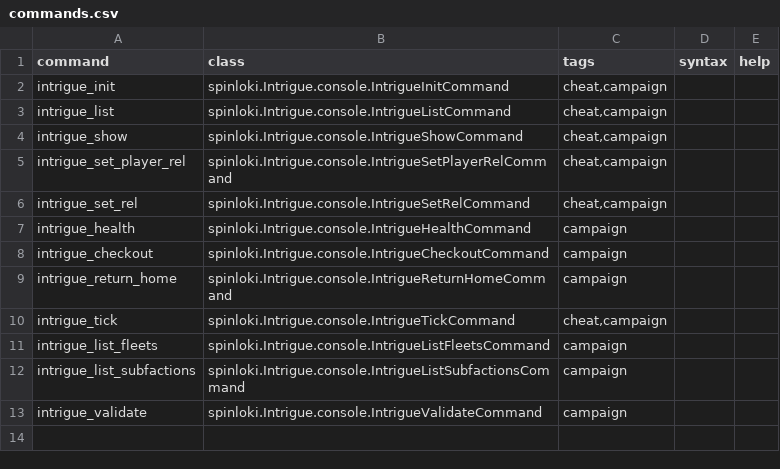
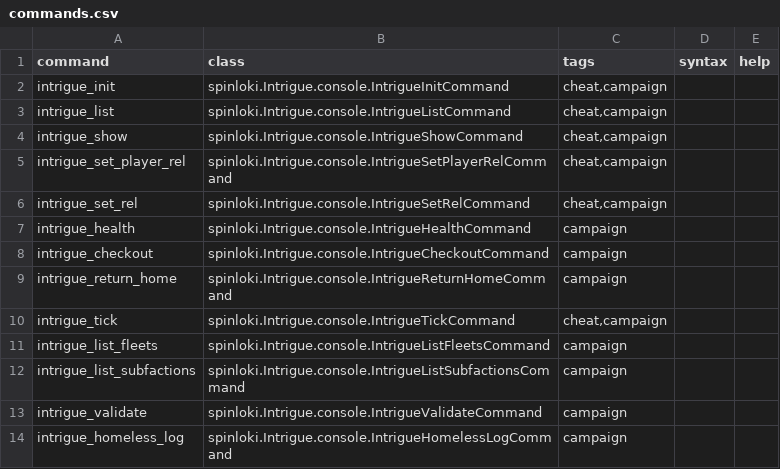
Before and after one commit to spinloki/Intrigue, a CSV file: data/console/commands.csv, drawn as a sheet; the diff names each change by its address in the sheet, - before the commit and + after, or states it on an @@ line.

```diff
--- a/data/console/commands.csv
+++ b/data/console/commands.csv
+row 14: intrigue_homeless_log | spinloki.Intrigue.console.IntrigueHomelessLogCommand | campaign
```
Also changed, not shown: 11 other files.
